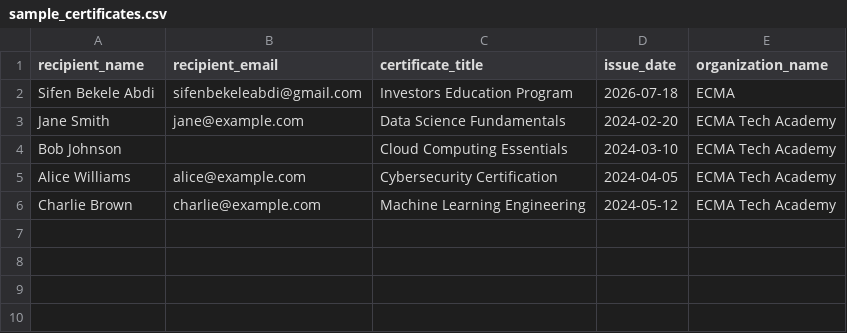
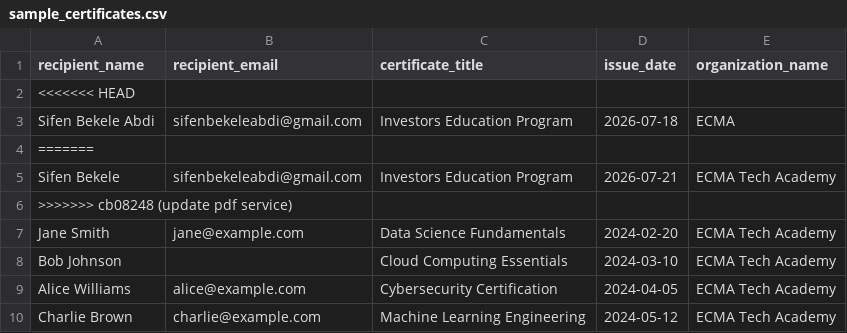
Before and after one commit to snoozypanda/digital-certificate-verification, a CSV file: sample_certificates.csv, drawn as a sheet; the diff names each change by its address in the sheet, - before the commit and + after, or states it on an @@ line.

Commit message:
update pdf service

```diff
--- a/sample_certificates.csv
+++ b/sample_certificates.csv
+row 2: <<<<<<< HEAD
+row 4: =======
+row 5: Sifen Bekele | sifenbekeleabdi@gmail.com | Investors Education Program | 2026-07-21 | ECMA Tech Academy
+row 6: >>>>>>> cb08248 (update pdf service)
```
Also changed, not shown: 1 other file.
